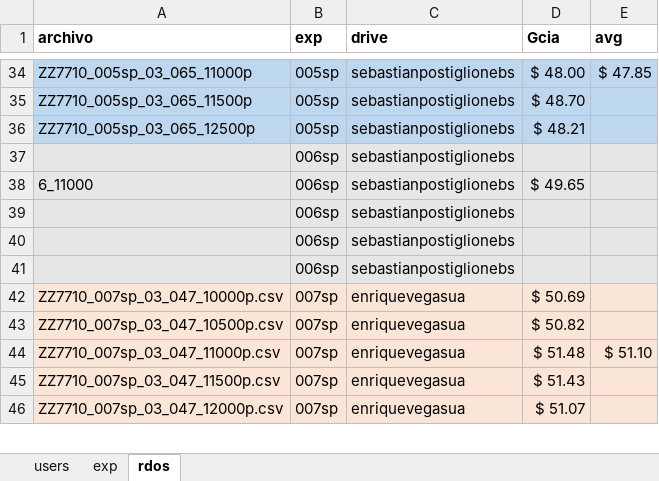
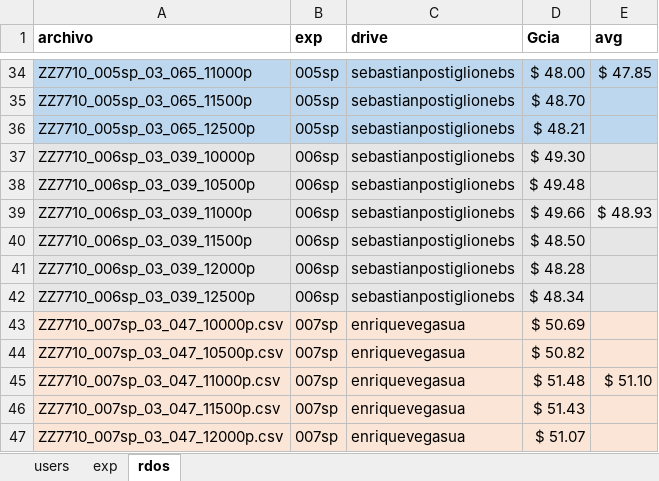
Before and after one commit to sposti/labo2023r, an Excel workbook: src/workflow-semillerio/Experimentos.xlsx, sheet rdos, drawn as a sheet; only a part is shown, gaps mark what is left out; values as stored, in another font and other column widths than the file's, no borders; removed rows and columns are numbered as before the commit, all else as after; the diff names each change by its address in the sheet, - before the commit and + after, or states it on an @@ line.

```diff
--- a/src/workflow-semillerio/Experimentos.xlsx (sheet rdos)
+++ b/src/workflow-semillerio/Experimentos.xlsx (sheet rdos)
-A37 (archivo): (empty)
+A37 (archivo): ZZ7710_006sp_03_039_10000p
-D37 (Gcia): (empty)
+D37 (Gcia): $ 49.30
-A38 (archivo): 6_11000
+A38 (archivo): ZZ7710_006sp_03_039_10500p
-D38 (Gcia): $ 49.65
+D38 (Gcia): $ 49.48
-row 39:  | 006sp | sebastianpostiglionebs
-row 40:  | 006sp | sebastianpostiglionebs
-row 41:  | 006sp | sebastianpostiglionebs
+row 39: ZZ7710_006sp_03_039_11000p | 006sp | sebastianpostiglionebs | $ 49.66 | $ 48.93
+row 40: ZZ7710_006sp_03_039_11500p | 006sp | sebastianpostiglionebs | $ 48.50
+row 41: ZZ7710_006sp_03_039_12000p | 006sp | sebastianpostiglionebs | $ 48.28
+row 42: ZZ7710_006sp_03_039_12500p | 006sp | sebastianpostiglionebs | $ 48.34
```
Also changed, not shown: sheet exp, 18 other files.
